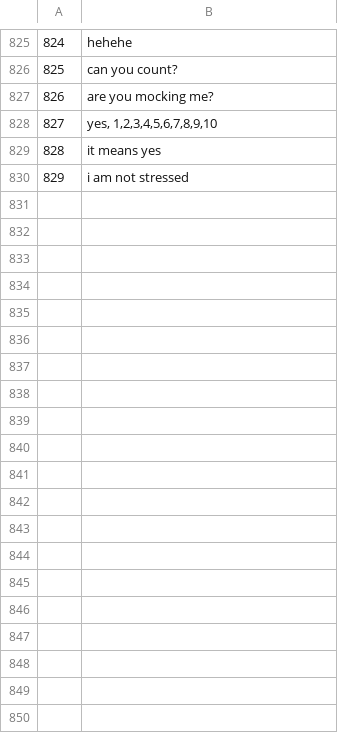
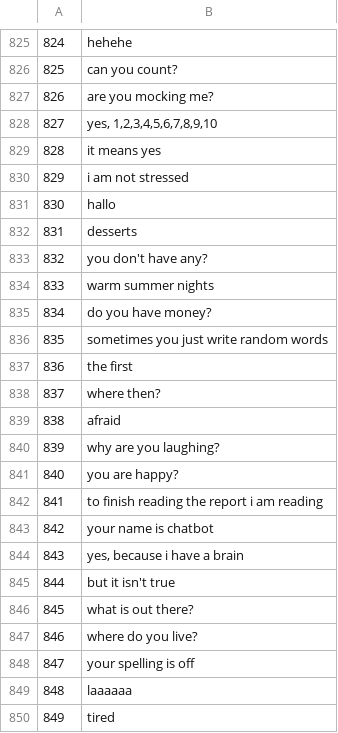
Before and after one commit to Vespertine13/chatbot, a CSV file: data/chatbot_phrases.csv, drawn as a sheet; only a part is shown, gaps mark what is left out; the diff covers the shown part only; the diff names each change by its address in the sheet, - before the commit and + after, or states it on an @@ line.

```diff
--- a/data/chatbot_phrases.csv
+++ b/data/chatbot_phrases.csv
+row 831: 830 | hallo
+row 832: 831 | desserts
+row 833: 832 | you don't have any?
+row 834: 833 | warm summer nights
+row 835: 834 | do you have money?
+row 836: 835 | sometimes you just write random words
+row 837: 836 | the first
+row 838: 837 | where then?
+row 839: 838 | afraid
+row 840: 839 | why are you laughing?
+row 841: 840 | you are happy?
+row 842: 841 | to finish reading the report i am reading
+row 843: 842 | your name is chatbot
+row 844: 843 | yes, because i have a brain
+row 845: 844 | but it isn't true
+row 846: 845 | what is out there?
+row 847: 846 | where do you live?
+row 848: 847 | your spelling is off
+row 849: 848 | laaaaaa
+row 850: 849 | tired
```
Also changed, not shown: 49 added rows elsewhere in this file, 1 other file.
